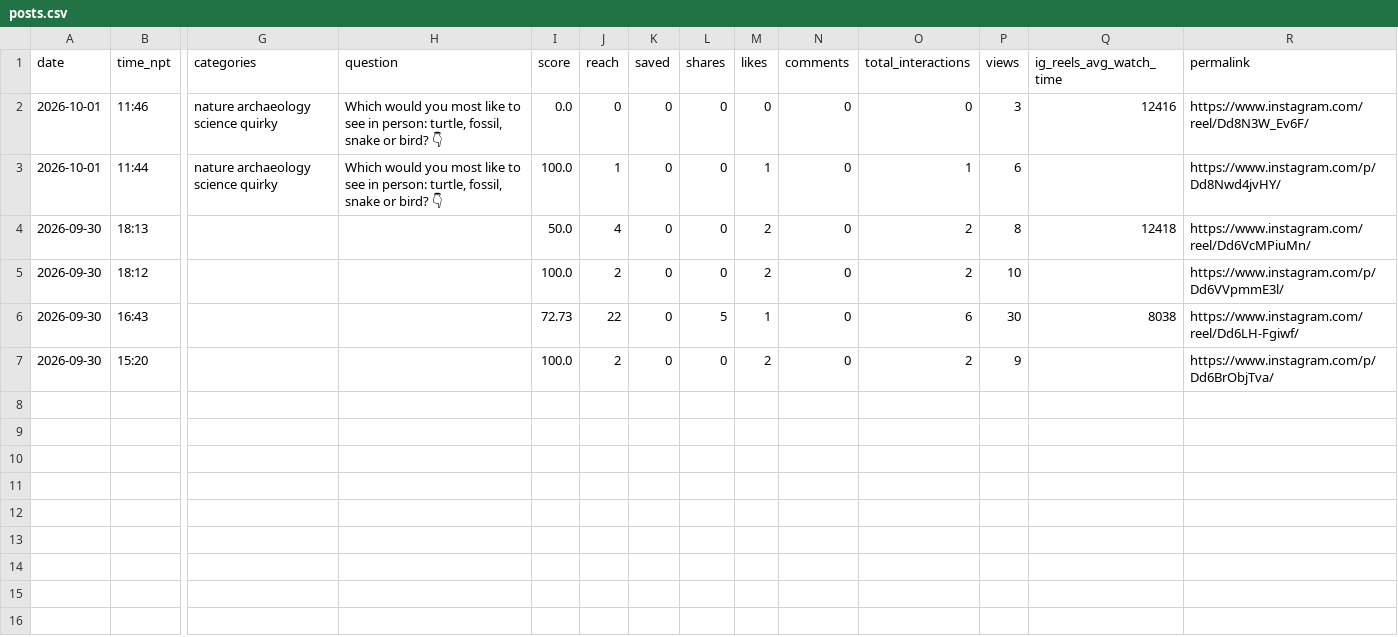
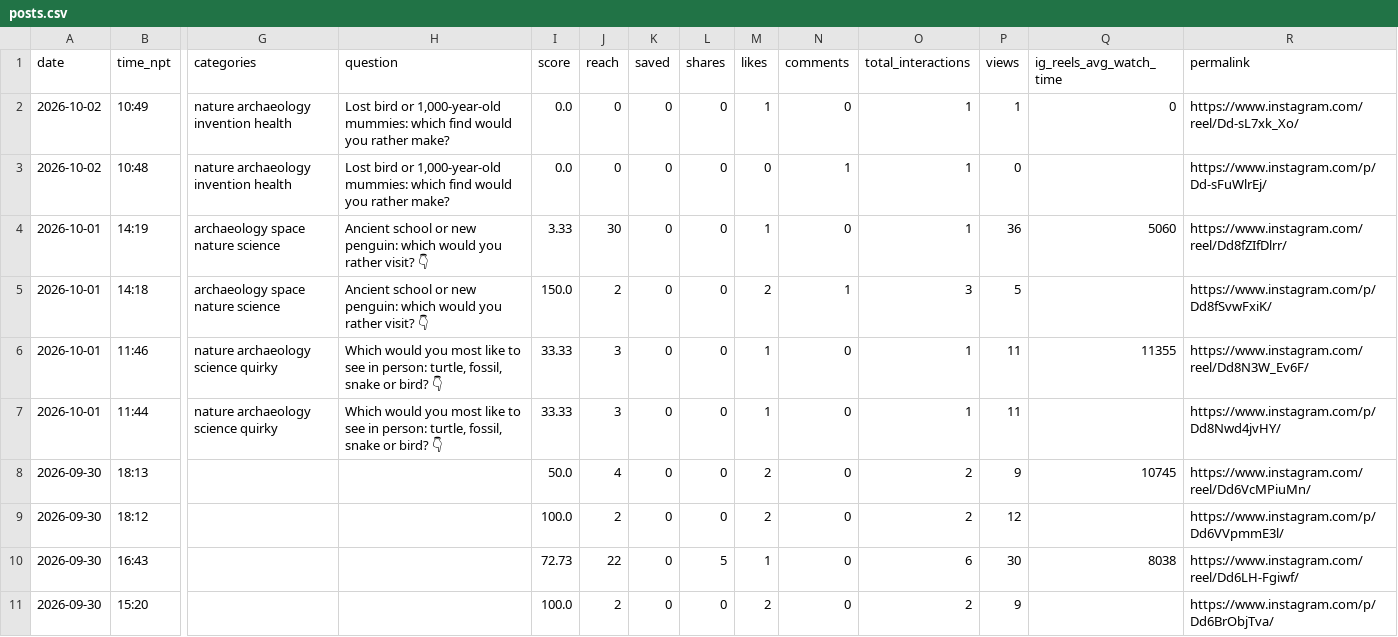
Before and after one commit to bibek-magar/good-news-globe, a CSV file: analytics/posts.csv, drawn as a sheet; only a part is shown, gaps mark what is left out; addresses are those after the commit; rows hold the shown columns only; the diff names each change by its address in the sheet, - before the commit and + after, or states it on an @@ line.

```diff
--- a/analytics/posts.csv
+++ b/analytics/posts.csv
+row 2: 2026-10-02 | 10:49 | nature archaeology invention health | Lost bird or 1,000-year-old mummies: which find would you rather make? | 0.0 | 0 | 0 | 0 | 1 | 0 | 1 | 1 | 0 | https://www.instagram.com/reel/Dd-sL7xk_Xo/
+row 3: 2026-10-02 | 10:48 | nature archaeology invention health | Lost bird or 1,000-year-old mummies: which find would you rather make? | 0.0 | 0 | 0 | 0 | 0 | 1 | 1 | 0 |  | https://www.instagram.com/p/Dd-sFuWlrEj/
+row 4: 2026-10-01 | 14:19 | archaeology space nature science | Ancient school or new penguin: which would you rather visit? 👇 | 3.33 | 30 | 0 | 0 | 1 | 0 | 1 | 36 | 5060 | https://www.instagram.com/reel/Dd8fZIfDlrr/
+row 5: 2026-10-01 | 14:18 | archaeology space nature science | Ancient school or new penguin: which would you rather visit? 👇 | 150.0 | 2 | 0 | 0 | 2 | 1 | 3 | 5 |  | https://www.instagram.com/p/Dd8fSvwFxiK/
-I6 (score): 0.0
+I6 (score): 33.33
-J6 (reach): 0
+J6 (reach): 3
-M6 (likes): 0
+M6 (likes): 1
-O6 (total_interactions): 0
+O6 (total_interactions): 1
-P6 (views): 3
+P6 (views): 11
-Q6 (ig_reels_avg_watch_time): 12416
+Q6 (ig_reels_avg_watch_time): 11355
-I7 (score): 100.0
+I7 (score): 33.33
-J7 (reach): 1
+J7 (reach): 3
-P7 (views): 6
+P7 (views): 11
-P8 (views): 8
+P8 (views): 9
-Q8 (ig_reels_avg_watch_time): 12418
+Q8 (ig_reels_avg_watch_time): 10745
-P9 (views): 10
+P9 (views): 12
```
Also changed, not shown: 2 other files.
